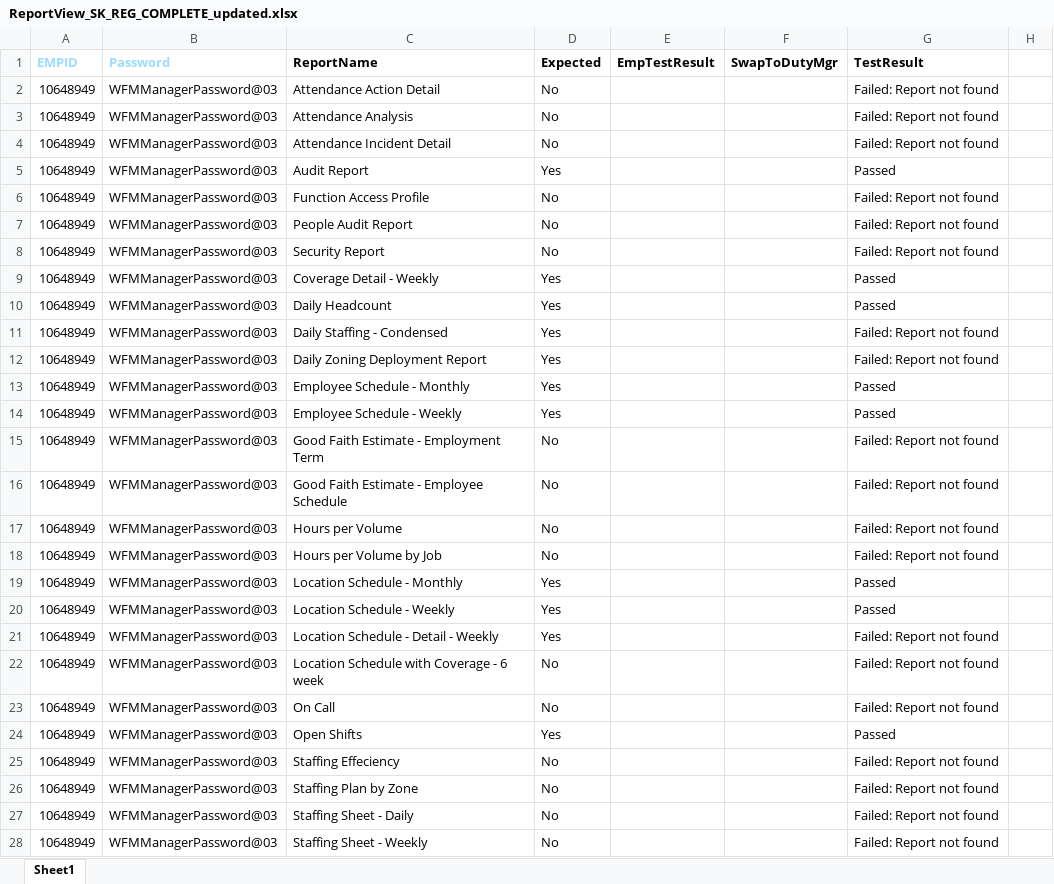
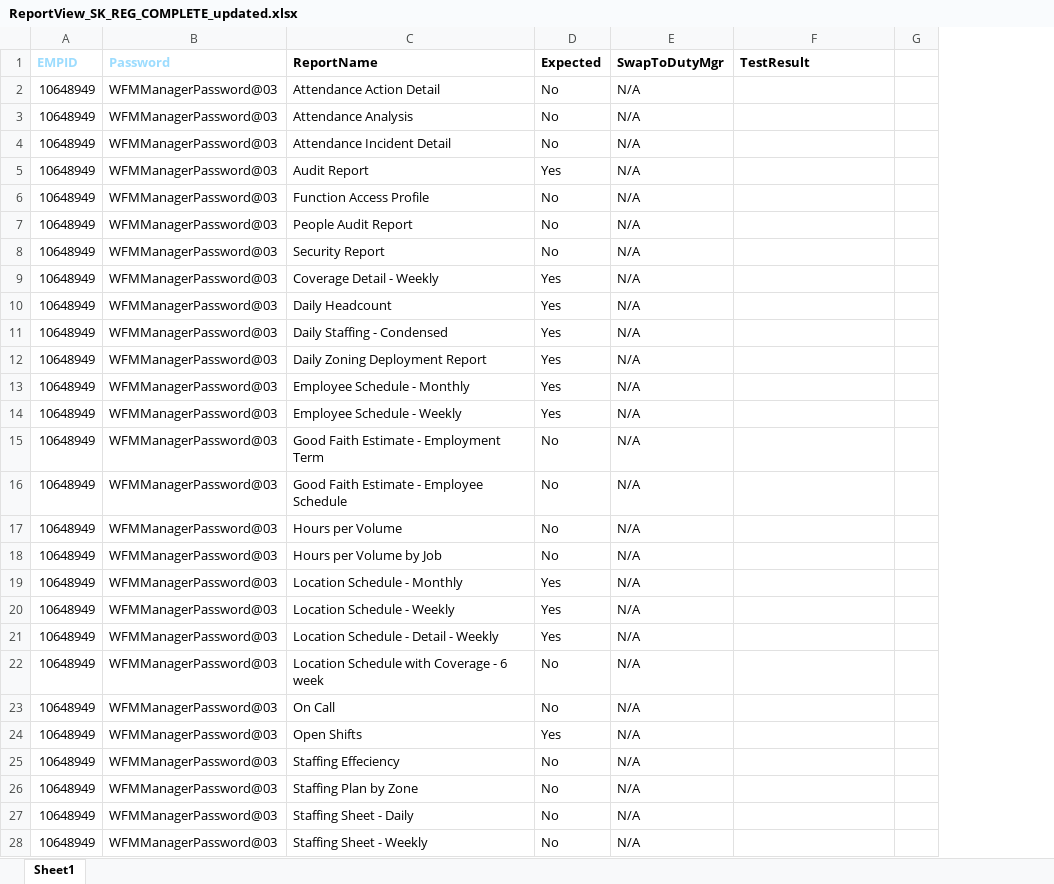
Before and after one commit to VasanthEzhilkumar/WFM, an Excel workbook: Data/ReportView_SK_REG_COMPLETE_updated.xlsx, sheet Sheet1, drawn as a sheet; only a part is shown; values as stored, in another font and other column widths than the file's, no borders; removed rows and columns are numbered as before the commit, all else as after; the diff covers the shown part only; the diff names each change by its address in the sheet, - before the commit and + after, or states it on an @@ line.

Commit message:
addig steps into Report view of swap to Duty manager persona script

```diff
--- a/Data/ReportView_SK_REG_COMPLETE_updated.xlsx (sheet Sheet1)
+++ b/Data/ReportView_SK_REG_COMPLETE_updated.xlsx (sheet Sheet1)
-column E (EmpTestResult), empty
-E2:E28 (SwapToDutyMgr): (empty)
+E2:E28 (SwapToDutyMgr): N/A
-F2:F4 (TestResult): Failed: Report not found
+F2:F4 (TestResult): (empty)
-F5 (TestResult): Passed
+F5 (TestResult): (empty)
-F6:F8 (TestResult): Failed: Report not found
+F6:F8 (TestResult): (empty)
-F9:F10 (TestResult): Passed
+F9:F10 (TestResult): (empty)
-F11:F12 (TestResult): Failed: Report not found
+F11:F12 (TestResult): (empty)
-F13:F14 (TestResult): Passed
+F13:F14 (TestResult): (empty)
-F15:F18 (TestResult): Failed: Report not found
+F15:F18 (TestResult): (empty)
-F19:F20 (TestResult): Passed
+F19:F20 (TestResult): (empty)
-F21:F23 (TestResult): Failed: Report not found
+F21:F23 (TestResult): (empty)
-F24 (TestResult): Passed
+F24 (TestResult): (empty)
-F25:F28 (TestResult): Failed: Report not found
+F25:F28 (TestResult): (empty)
```
Also changed, not shown: 915 edited cells and cell formats elsewhere in this sheet, Data/WFMSwapToDutymangerPersonaTestData.xlsx, 35 other files.
